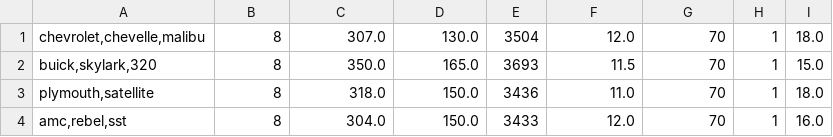
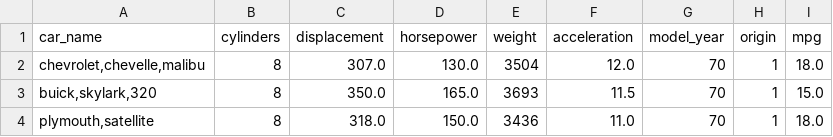
Before and after one commit to Ravish-Ranjan/sem2, a CSV file: daa/data/cardata.csv, drawn as a sheet; only a part is shown; the shorter side is filled out with more unchanged rows; the diff names each change by its address in the sheet, - before the commit and + after, or states it on an @@ line.

```diff
--- a/daa/data/cardata.csv
+++ b/daa/data/cardata.csv
+row 1: car_name | cylinders | displacement | horsepower | weight | acceleration | model_year | origin | mpg
```
Also changed, not shown: 4 other files.
